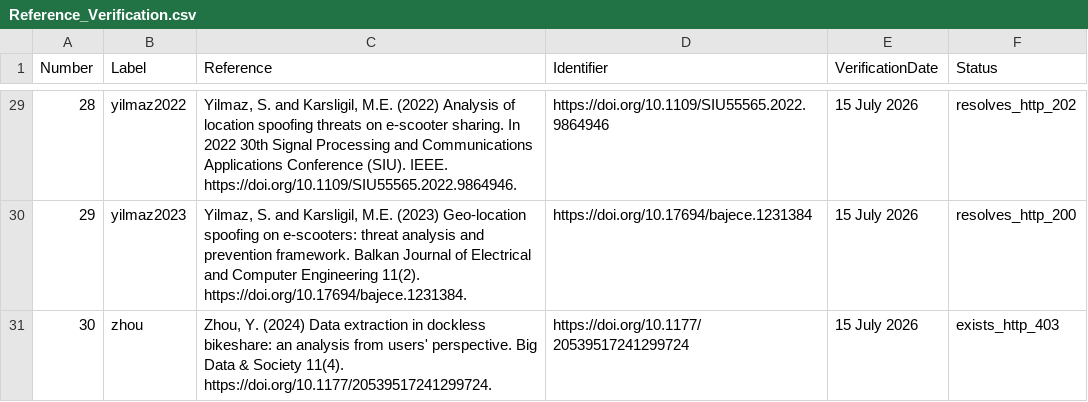
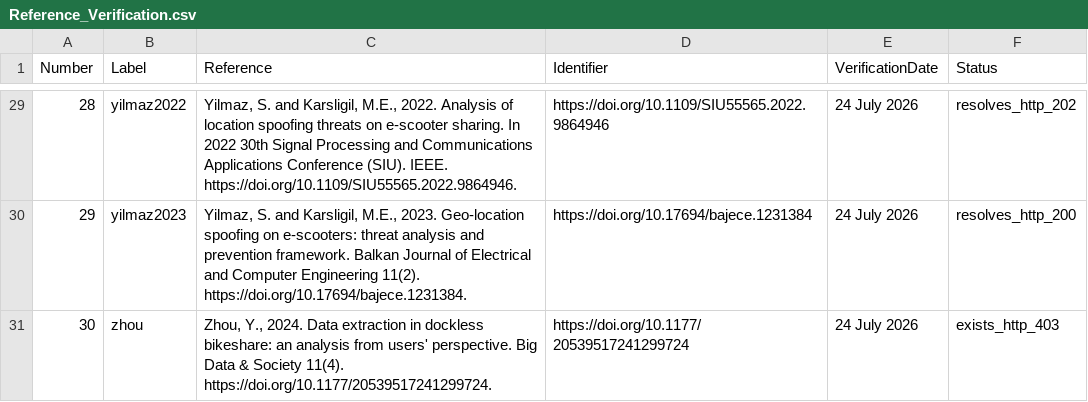
Before and after one commit to bougtoir/medical-accident-its-analysis, a CSV file: discharged_secrets_ijcip/output/Reference_Verification.csv, drawn as a sheet; only a part is shown, gaps mark what is left out; the diff covers the shown part only.

```diff
--- a/discharged_secrets_ijcip/output/Reference_Verification.csv
+++ b/discharged_secrets_ijcip/output/Reference_Verification.csv
@@ -29,3 +29,3 @@ Number,Label,Reference,Identifier,VerificationDate,Status
-"28","yilmaz2022","Yilmaz, S. and Karsligil, M.E. (2022) Analysis of location spoofing threats on e-scooter sharing. In 2022 30th Signal Processing and Communications Applications Conference (SIU). IEEE. https://doi.org/10.1109/SIU55565.2022.9864946.","https://doi.org/10.1109/SIU55565.2022.9864946","15 July 2026","resolves_http_202"
-"29","yilmaz2023","Yilmaz, S. and Karsligil, M.E. (2023) Geo-location spoofing on e-scooters: threat analysis and prevention framework. Balkan Journal of Electrical and Computer Engineering 11(2). https://doi.org/10.17694/bajece.1231384.","https://doi.org/10.17694/bajece.1231384","15 July 2026","resolves_http_200"
-"30","zhou","Zhou, Y. (2024) Data extraction in dockless bikeshare: an analysis from users' perspective. Big Data & Society 11(4). https://doi.org/10.1177/20539517241299724.","https://doi.org/10.1177/20539517241299724","15 July 2026","exists_http_403"
+"28","yilmaz2022","Yilmaz, S. and Karsligil, M.E., 2022. Analysis of location spoofing threats on e-scooter sharing. In 2022 30th Signal Processing and Communications Applications Conference (SIU). IEEE. https://doi.org/10.1109/SIU55565.2022.9864946.","https://doi.org/10.1109/SIU55565.2022.9864946","24 July 2026","resolves_http_202"
+"29","yilmaz2023","Yilmaz, S. and Karsligil, M.E., 2023. Geo-location spoofing on e-scooters: threat analysis and prevention framework. Balkan Journal of Electrical and Computer Engineering 11(2). https://doi.org/10.17694/bajece.1231384.","https://doi.org/10.17694/bajece.1231384","24 July 2026","resolves_http_200"
+"30","zhou","Zhou, Y., 2024. Data extraction in dockless bikeshare: an analysis from users' perspective. Big Data & Society 11(4). https://doi.org/10.1177/20539517241299724.","https://doi.org/10.1177/20539517241299724","24 July 2026","exists_http_403"
```
Also changed, not shown: 54 edited cells elsewhere in this file, discharged_secrets_ijcip/output/Citation_Audit.csv, 29 other files.
